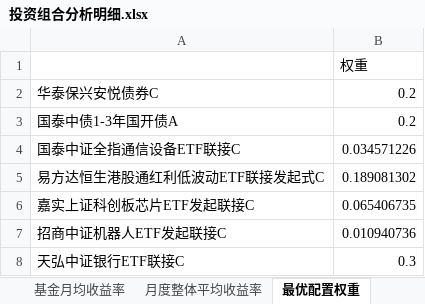
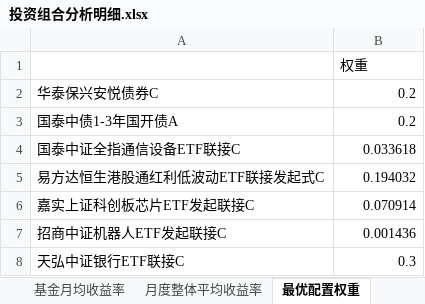
Before and after one commit to bwliseva/portfolio-report, an Excel workbook: automation/投资组合分析明细.xlsx, sheet 最优配置权重, drawn as a sheet; values as stored, in another font and other column widths than the file's, no borders; the diff names each change by its address in the sheet, - before the commit and + after, or states it on an @@ line.

```diff
--- a/automation/投资组合分析明细.xlsx (sheet 最优配置权重)
+++ b/automation/投资组合分析明细.xlsx (sheet 最优配置权重)
-B4: 0.034571226
+B4: 0.033618
-B5: 0.189081302
+B5: 0.194032
-B6: 0.065406735
+B6: 0.070914
-B7: 0.010940736
+B7: 0.001436
```
Also changed, not shown: sheet 年化协方差矩阵_日度近一年, sheet 风险平价组合累计收益率, sheet 组合绝对累计收益率, sheet 相关系数矩阵_日度近一年, sheet 两模型回撤对比_近一年, sheet 回测_今年以来_起点0, 17 more sheets.
